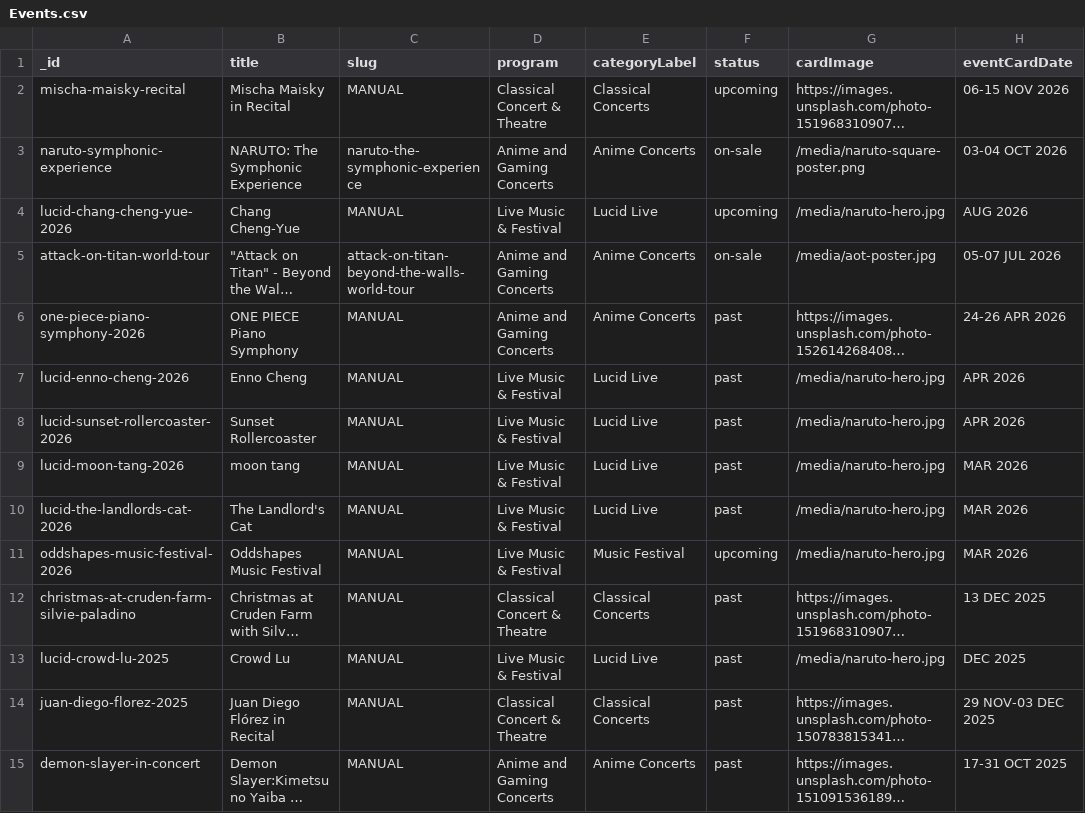
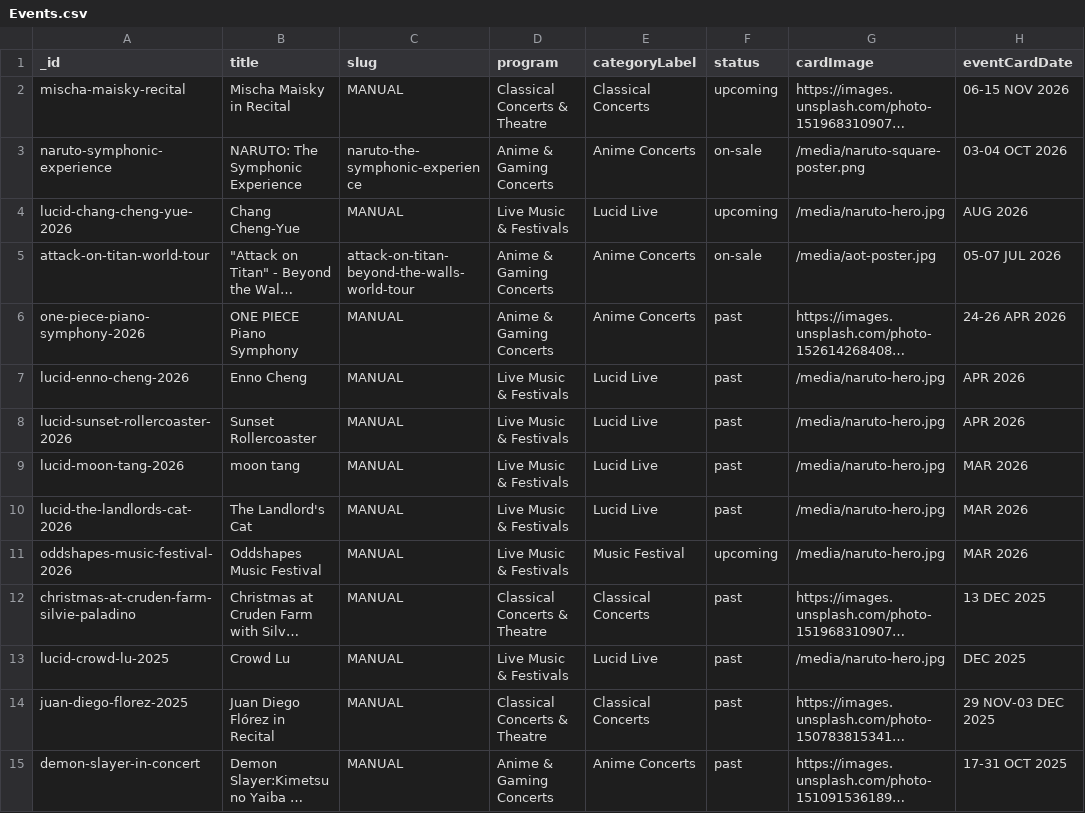
Before and after one commit to helenyucac/castiglione-arts-music-website, a CSV file: wix-import/Events.csv, drawn as a sheet; only a part is shown; long unchanged cells end in …; the diff covers the shown part only; the diff names each change by its address in the sheet, - before the commit and + after, or states it on an @@ line.

Commit message:
Standardize program category naming

```diff
--- a/wix-import/Events.csv
+++ b/wix-import/Events.csv
-D2 (program): Classical Concert & Theatre
+D2 (program): Classical Concerts & Theatre
-D3 (program): Anime and Gaming Concerts
+D3 (program): Anime & Gaming Concerts
-D4 (program): Live Music & Festival
+D4 (program): Live Music & Festivals
-D5:D6 (program): Anime and Gaming Concerts
+D5:D6 (program): Anime & Gaming Concerts
-D7:D11 (program): Live Music & Festival
+D7:D11 (program): Live Music & Festivals
-D12 (program): Classical Concert & Theatre
+D12 (program): Classical Concerts & Theatre
-D13 (program): Live Music & Festival
+D13 (program): Live Music & Festivals
-D14 (program): Classical Concert & Theatre
+D14 (program): Classical Concerts & Theatre
-D15 (program): Anime and Gaming Concerts
+D15 (program): Anime & Gaming Concerts
```
Also changed, not shown: 52 edited cells elsewhere in this file, wix-import/Programs.csv, 6 other files.
